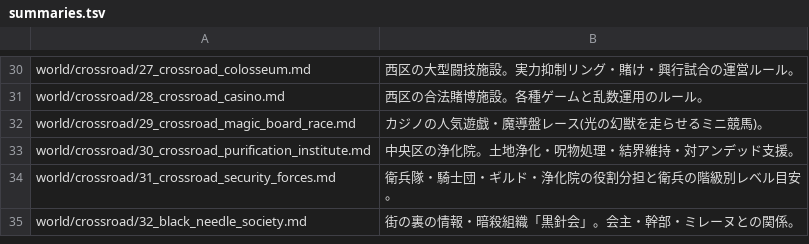
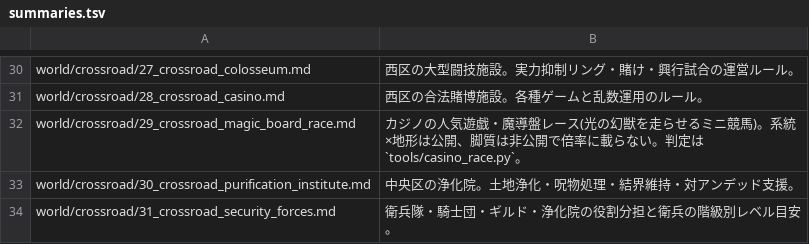
Before and after one commit to akisumann/123, a TSV file: tools/summaries.tsv, drawn as a sheet; only a part is shown, gaps mark what is left out; the shorter side is filled out with more unchanged rows.

```diff
--- a/tools/summaries.tsv
+++ b/tools/summaries.tsv
@@ -31,3 +31,3 @@ world/crossroad/27_crossroad_colosseum.md	西区の大型闘技施設。実力
 world/crossroad/28_crossroad_casino.md	西区の合法賭博施設。各種ゲームと乱数運用のルール。
-world/crossroad/29_crossroad_magic_board_race.md	カジノの人気遊戯・魔導盤レース(光の幻獣を走らせるミニ競馬)。
+world/crossroad/29_crossroad_magic_board_race.md	カジノの人気遊戯・魔導盤レース(光の幻獣を走らせるミニ競馬)。系統×地形は公開、脚質は非公開で倍率に載らない。判定は`tools/casino_race.py`。
 world/crossroad/30_crossroad_purification_institute.md	中央区の浄化院。土地浄化・呪物処理・結界維持・対アンデッド支援。
```
Also changed, not shown: 7 other files.
